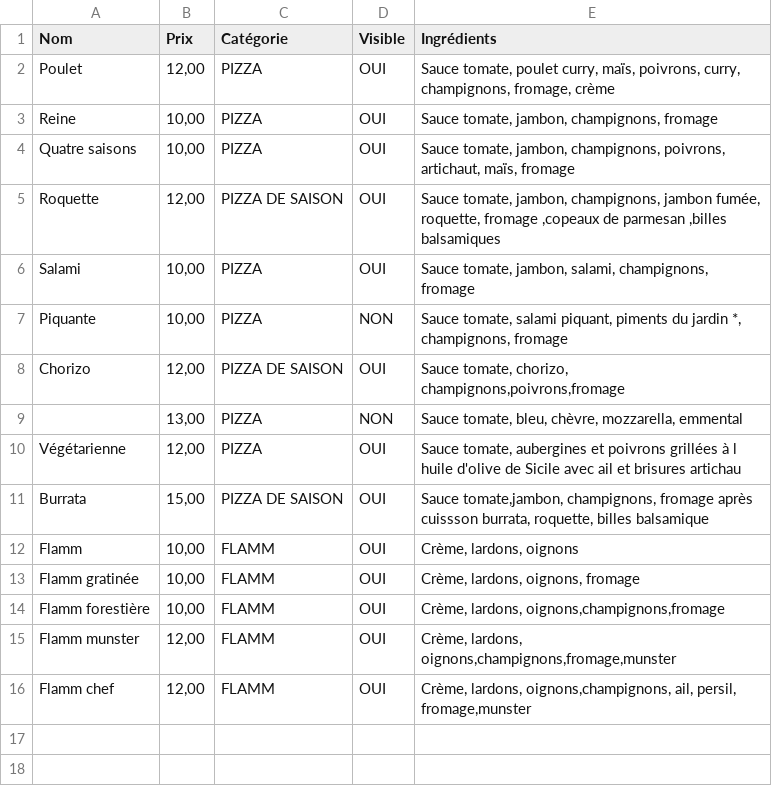
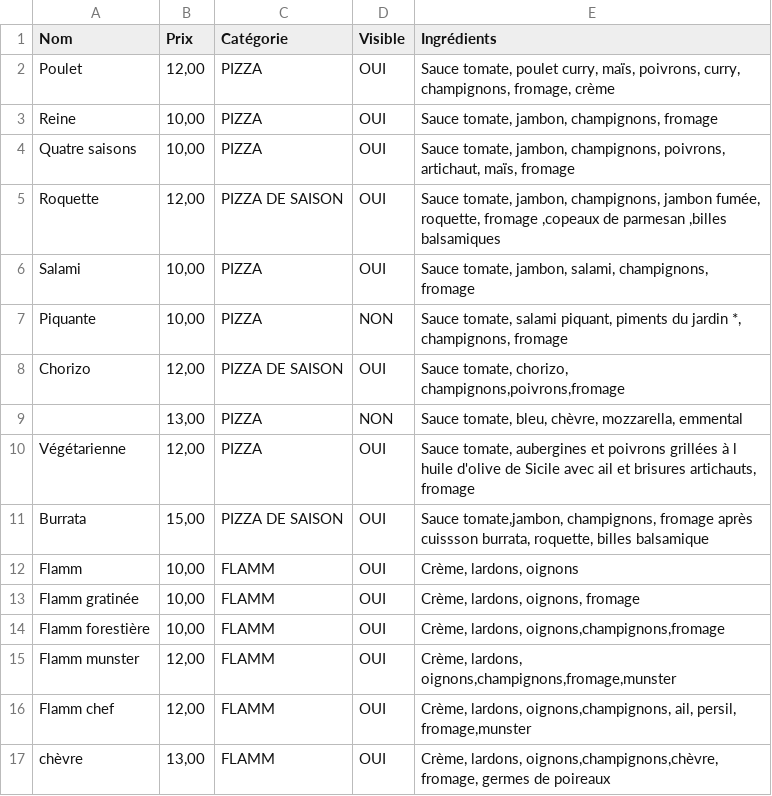
Before and after one commit to JH-KF/pizza-polak, a CSV file: src/content/pizza.csv, drawn as a sheet.

Commit message:
ci: Update content 📦

```diff
--- a/src/content/pizza.csv
+++ b/src/content/pizza.csv
@@ -9,3 +9,3 @@ Chorizo ,"12,00",PIZZA DE SAISON,OUI,"Sauce tomate, chorizo, champignons,poivron
 ,"13,00",PIZZA,NON,"Sauce tomate, bleu, chèvre, mozzarella, emmental"
-Végétarienne ,"12,00",PIZZA,OUI,"Sauce tomate, aubergines et poivrons  grillées à l huile d'olive de Sicile avec ail et brisures artichau"
+Végétarienne ,"12,00",PIZZA,OUI,"Sauce tomate, aubergines et poivrons  grillées à l huile d'olive de Sicile avec ail et brisures artichauts, fromage"
 Burrata ,"15,00",PIZZA DE SAISON,OUI,"Sauce tomate,jambon, champignons, fromage après cuissson burrata, roquette,  billes balsamique"
@@ -16 +16,2 @@ Flamm munster ,"12,00",FLAMM,OUI,"Crème, lardons, oignons,champignons,fromage,m
 Flamm chef ,"12,00",FLAMM,OUI,"Crème, lardons, oignons,champignons, ail, persil, fromage,munster"
+chèvre,"13,00",FLAMM,OUI,"Crème, lardons, oignons,champignons,chèvre, fromage, germes de poireaux"
```
